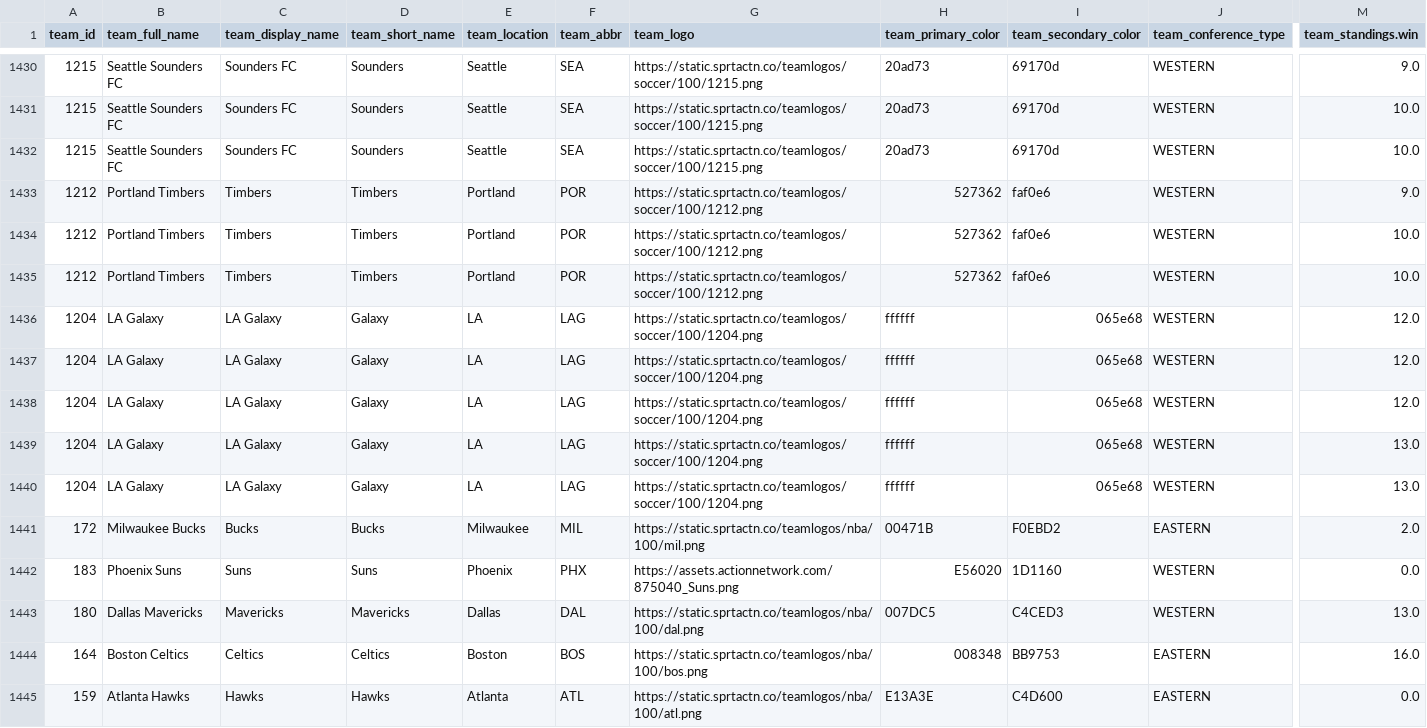
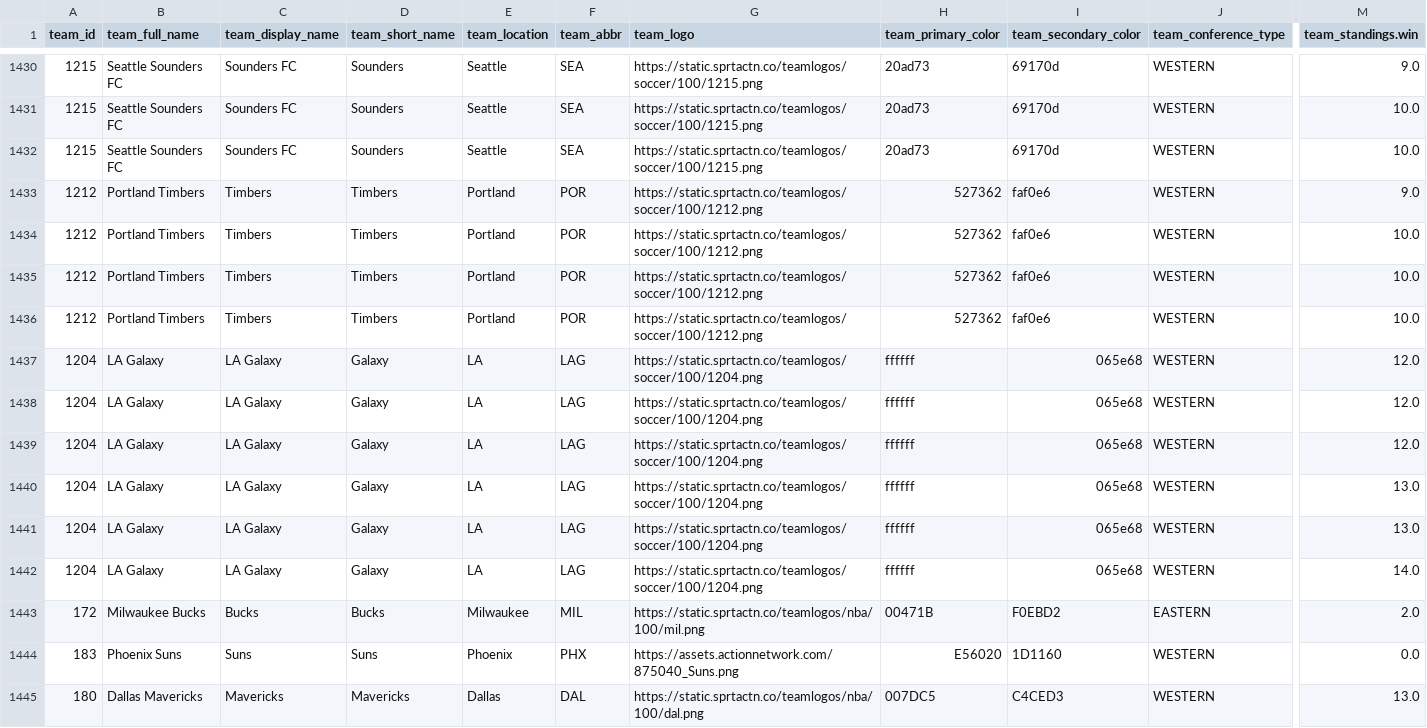
Before and after one commit to aaroncolesmith/bet_model, a CSV file: teams_db.csv, drawn as a sheet; only a part is shown, gaps mark what is left out; the shorter side is filled out with more unchanged rows; rows hold the shown columns only; the diff names each change by its address in the sheet, - before the commit and + after, or states it on an @@ line.

```diff
--- a/teams_db.csv
+++ b/teams_db.csv
+row 1436: 1212 | Portland Timbers | Timbers | Timbers | Portland | POR | https://static.sprtactn.co/teamlogos/soccer/100/1212.png | 527362 | faf0e6 | WESTERN | 10.0
+row 1442: 1204 | LA Galaxy | LA Galaxy | Galaxy | LA | LAG | https://static.sprtactn.co/teamlogos/soccer/100/1204.png | ffffff | 065e68 | WESTERN | 14.0
```
Also changed, not shown: bovada_scatter.csv, 5 other files.
